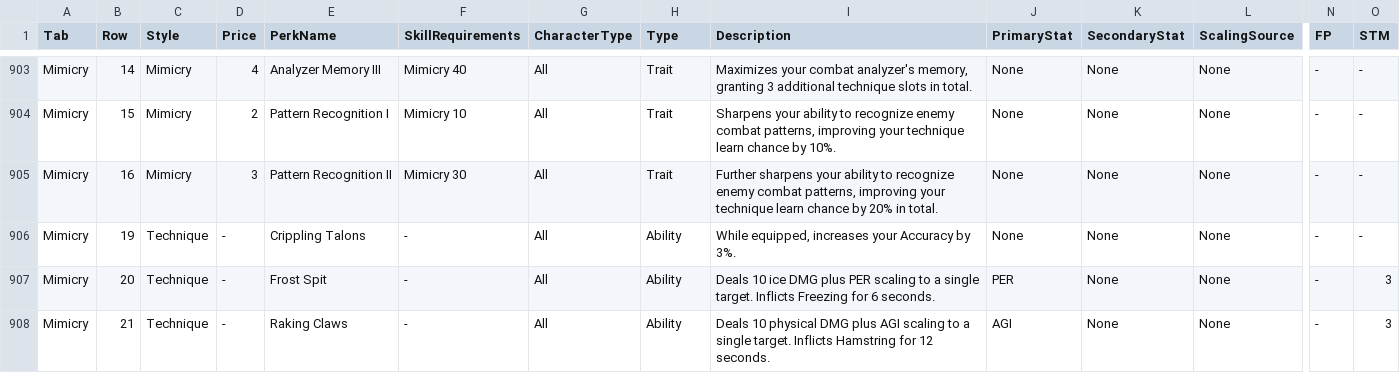
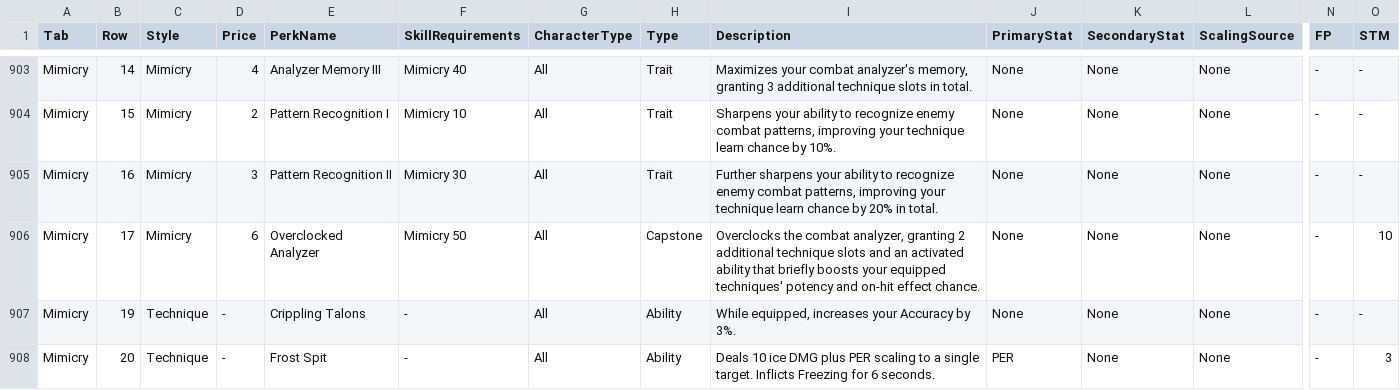
Before and after one commit to zunath/SWLOR_NWN, a CSV file: SWLOR.Game.Server/Readmes/CombatUpgradeBiblePerkManifest.csv, drawn as a sheet; only a part is shown, gaps mark what is left out; the shorter side is filled out with more unchanged rows; rows hold the shown columns only; the diff names each change by its address in the sheet, - before the commit and + after, or states it on an @@ line.

```diff
--- a/SWLOR.Game.Server/Readmes/CombatUpgradeBiblePerkManifest.csv
+++ b/SWLOR.Game.Server/Readmes/CombatUpgradeBiblePerkManifest.csv
+row 906: Mimicry | 17 | Mimicry | 6 | Overclocked Analyzer | Mimicry 50 | All | Capstone | Overclocks the combat analyzer, granting 2 additional technique slots and an activated ability that briefly boosts your equipped techniques' potency and on-hit effect chance. | None | None | None | - | 10
```
Also changed, not shown: SWLOR.Game.Server/Readmes/CombatUpgradeBibleImplementationReview.csv, 9 other files.
